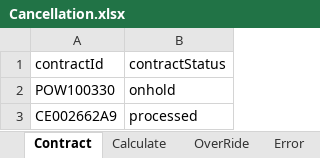
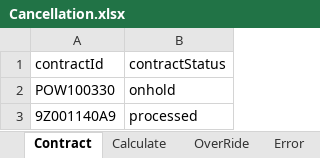
Before and after one commit to NIITMohit/JavaOcean, an Excel workbook: automation/Repository/Cancellation.xlsx, sheet Contract, drawn as a sheet; values as stored, in another font and other column widths than the file's, no borders; the diff names each change by its address in the sheet, - before the commit and + after, or states it on an @@ line.

Commit message:
Excel Change Because of Nainsi

```diff
--- a/automation/Repository/Cancellation.xlsx (sheet Contract)
+++ b/automation/Repository/Cancellation.xlsx (sheet Contract)
-A3 (contractId): CE002662A9
+A3 (contractId): 9Z001140A9
```
Also changed, not shown: 2 other files.
